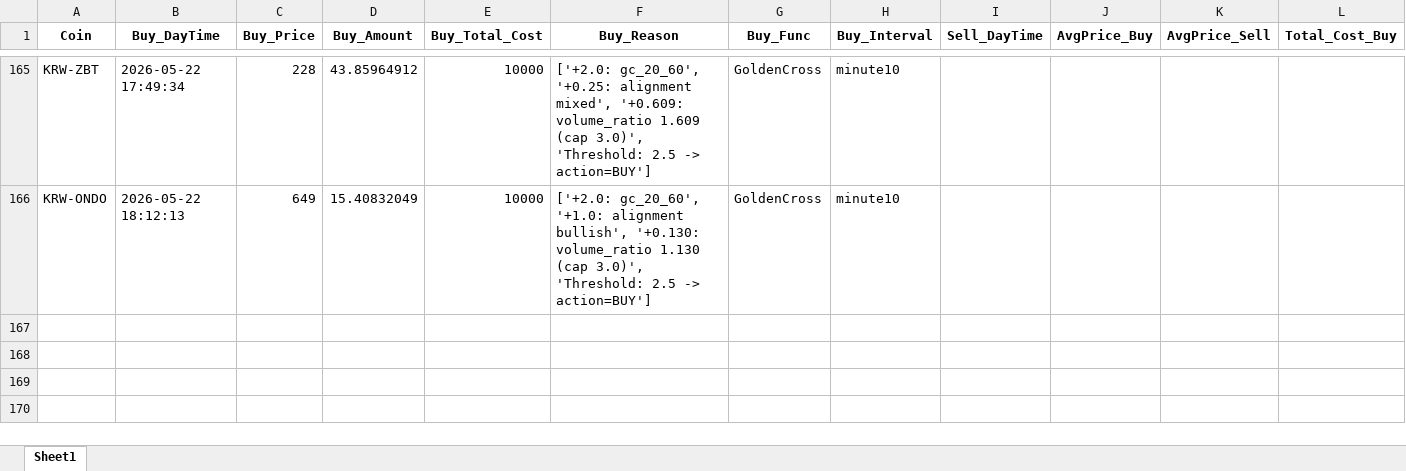
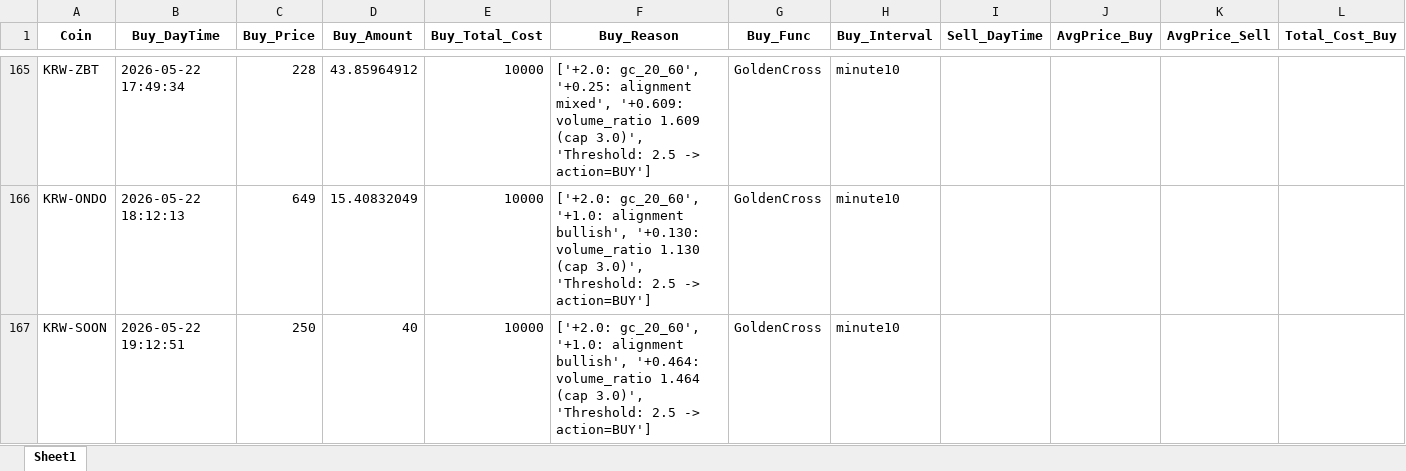
Before and after one commit to koala0111/koala0111.github.io, an Excel workbook: data/trade_data_log.xlsx, sheet Sheet1, drawn as a sheet; only a part is shown, gaps mark what is left out; values as stored, in another font and other column widths than the file's, no borders; rows hold the shown columns only; the diff names each change by its address in the sheet, - before the commit and + after, or states it on an @@ line.

Commit message:
Update data/trade_data_log.xlsx (2026-05-22 19:12:52 KST)

```diff
--- a/data/trade_data_log.xlsx (sheet Sheet1)
+++ b/data/trade_data_log.xlsx (sheet Sheet1)
+row 167: KRW-SOON | 2026-05-22 19:12:51 | 250 | 40 | 10000 | ['+2.0: gc_20_60', '+1.0: alignment bullish', '+0.464: volume_ratio 1.464 (cap 3.0)', 'Threshold: 2.5 -> action=BUY'] | GoldenCross | minute10
```
